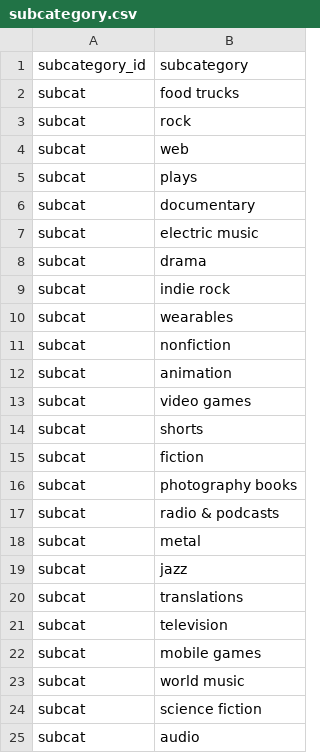
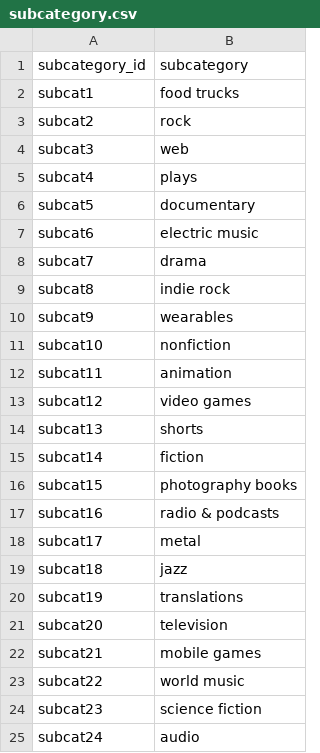
Before and after one commit to Artib03/Crowdfunding_ETL, a CSV file: Resources/subcategory.csv, drawn as a sheet.

```diff
--- a/Resources/subcategory.csv
+++ b/Resources/subcategory.csv
@@ -1,25 +1,25 @@
 subcategory_id,subcategory
-subcat,food trucks
-subcat,rock
-subcat,web
-subcat,plays
-subcat,documentary
-subcat,electric music
-subcat,drama
-subcat,indie rock
-subcat,wearables
-subcat,nonfiction
-subcat,animation
-subcat,video games
-subcat,shorts
-subcat,fiction
-subcat,photography books
-subcat,radio & podcasts
-subcat,metal
-subcat,jazz
-subcat,translations
-subcat,television
-subcat,mobile games
-subcat,world music
-subcat,science fiction
-subcat,audio
+subcat1,food trucks
+subcat2,rock
+subcat3,web
+subcat4,plays
+subcat5,documentary
+subcat6,electric music
+subcat7,drama
+subcat8,indie rock
+subcat9,wearables
+subcat10,nonfiction
+subcat11,animation
+subcat12,video games
+subcat13,shorts
+subcat14,fiction
+subcat15,photography books
+subcat16,radio & podcasts
+subcat17,metal
+subcat18,jazz
+subcat19,translations
+subcat20,television
+subcat21,mobile games
+subcat22,world music
+subcat23,science fiction
+subcat24,audio
```
Also changed, not shown: 4 other files.
